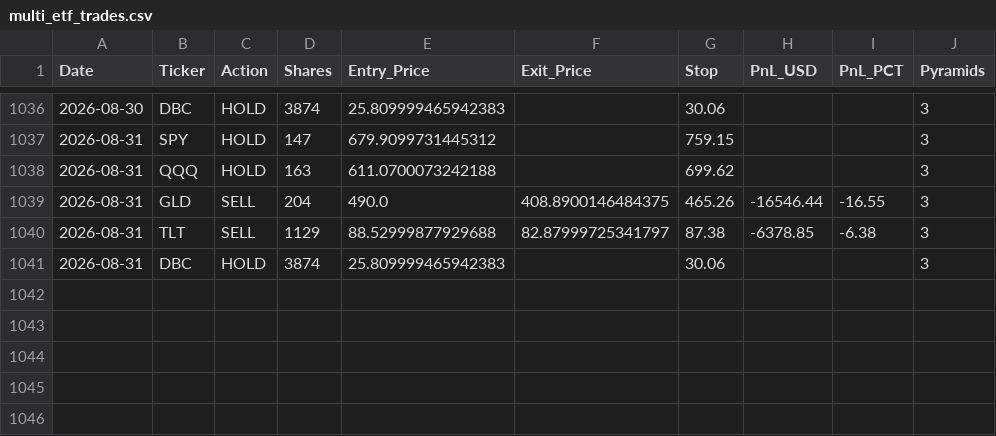
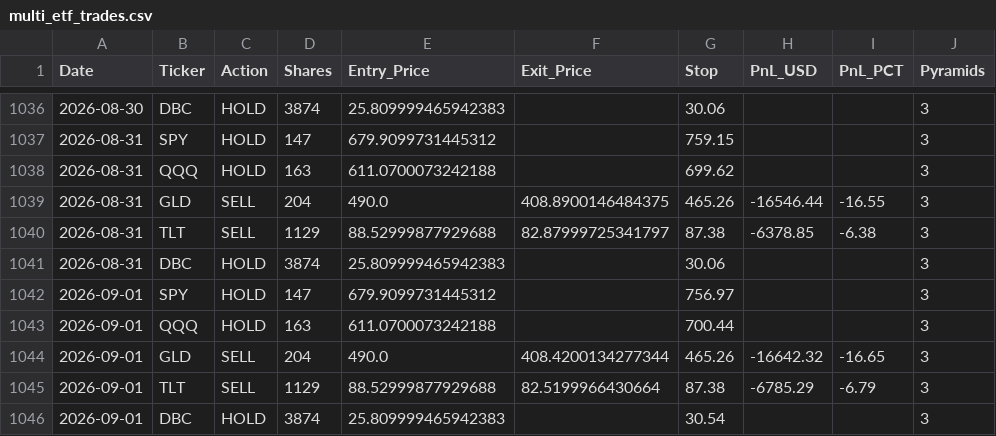
Before and after one commit to pollcerny-sudo/multi-etf-live-signals, a CSV file: multi_etf_trades.csv, drawn as a sheet; only a part is shown, gaps mark what is left out.

```diff
--- a/multi_etf_trades.csv
+++ b/multi_etf_trades.csv
@@ -1041 +1041,6 @@ Date,Ticker,Action,Shares,Entry_Price,Exit_Price,Stop,PnL_USD,PnL_PCT,Pyramids
 2026-08-31,DBC,HOLD,3874,25.809999465942383,,30.06,,,3
+2026-09-01,SPY,HOLD,147,679.9099731445312,,756.97,,,3
+2026-09-01,QQQ,HOLD,163,611.0700073242188,,700.44,,,3
+2026-09-01,GLD,SELL,204,490.0,408.4200134277344,465.26,-16642.32,-16.65,3
+2026-09-01,TLT,SELL,1129,88.52999877929688,82.5199966430664,87.38,-6785.29,-6.79,3
+2026-09-01,DBC,HOLD,3874,25.809999465942383,,30.54,,,3
```
